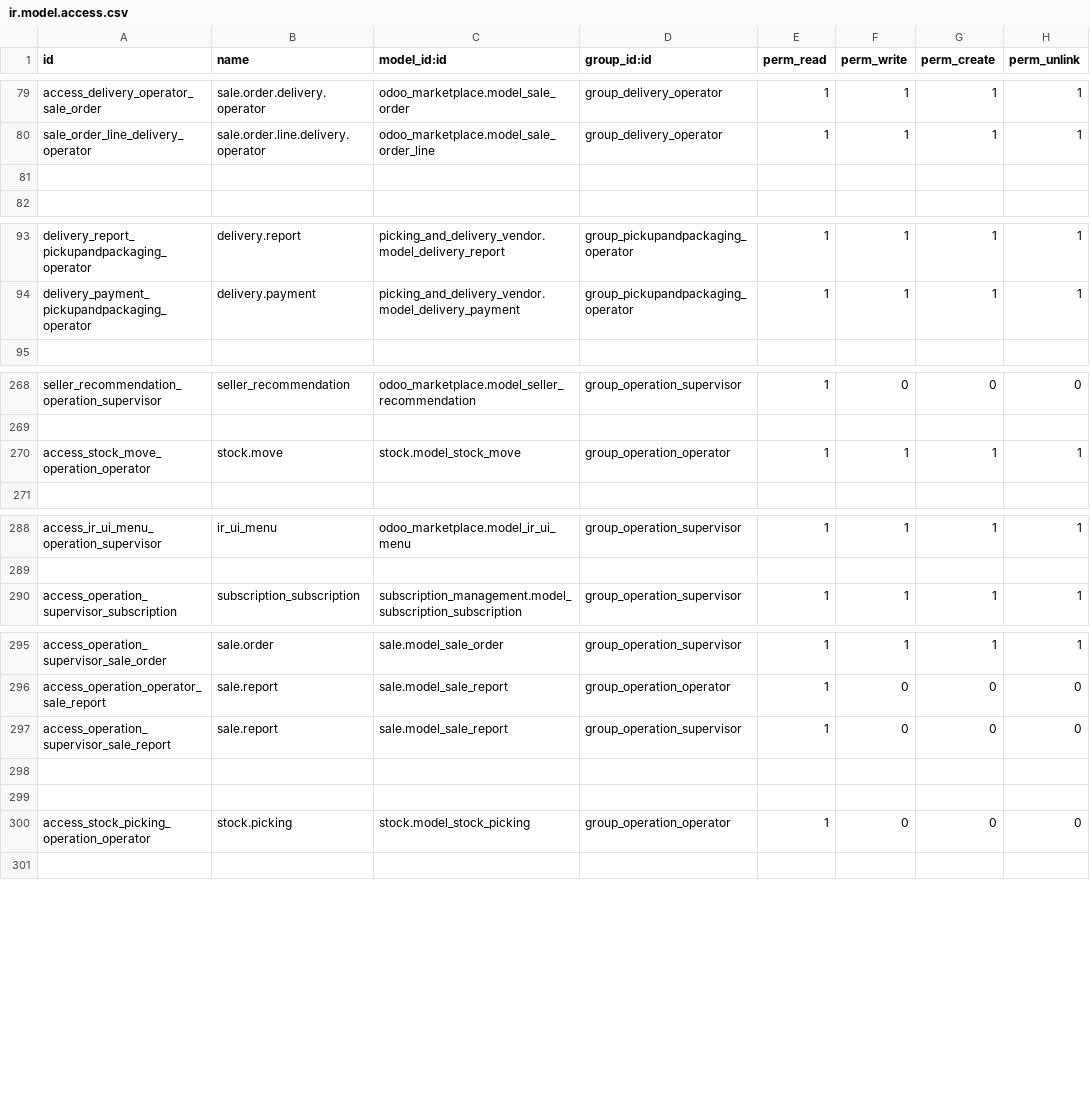
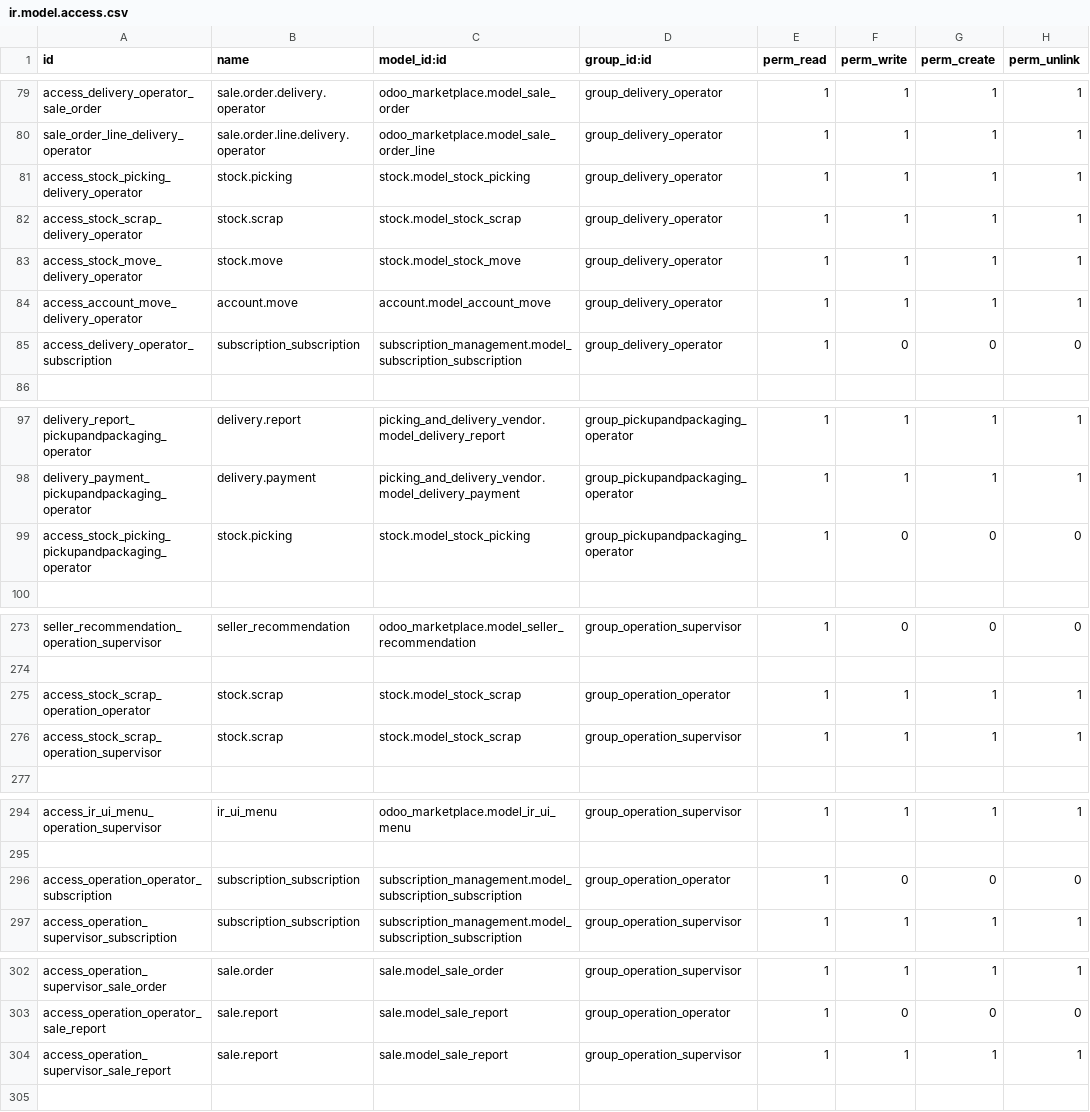
Before and after one commit to thinkSharp/liveplaza, a CSV file: custom/addons/access_rights_customization/security/ir.model.access.csv, drawn as a sheet; only a part is shown, gaps mark what is left out; the diff covers the shown part only.

Commit message:
Update ir.model.access.csv

```diff
--- a/custom/addons/access_rights_customization/security/ir.model.access.csv
+++ b/custom/addons/access_rights_customization/security/ir.model.access.csv
@@ -80,3 +80,7 @@ access_delivery_operator_sale_order,sale.order.delivery.operator,odoo_marketplac
 sale_order_line_delivery_operator,sale.order.line.delivery.operator,odoo_marketplace.model_sale_order_line,group_delivery_operator,1,1,1,1
-
+access_stock_picking_delivery_operator,stock.picking,stock.model_stock_picking,group_delivery_operator,1,1,1,1
+access_stock_scrap_delivery_operator,stock.scrap,stock.model_stock_scrap,group_delivery_operator,1,1,1,1
+access_stock_move_delivery_operator,stock.move,stock.model_stock_move,group_delivery_operator,1,1,1,1
+access_account_move_delivery_operator,account.move,account.model_account_move,group_delivery_operator,1,1,1,1
+access_delivery_operator_subscription,subscription_subscription,subscription_management.model_subscription_subscription,group_delivery_operator,1,0,0,0
 
@@ -94,2 +98,3 @@ delivery_report_pickupandpackaging_operator,delivery.report,picking_and_delivery
 delivery_payment_pickupandpackaging_operator,delivery.payment,picking_and_delivery_vendor.model_delivery_payment,group_pickupandpackaging_operator,1,1,1,1
+access_stock_picking_pickupandpackaging_operator,stock.picking,stock.model_stock_picking,group_pickupandpackaging_operator,1,0,0,0
 
@@ -269,3 +274,4 @@ seller_recommendation_operation_supervisor,seller_recommendation,odoo_marketplac
 
-access_stock_move_operation_operator,stock.move,stock.model_stock_move,group_operation_operator,1,1,1,1
+access_stock_scrap_operation_operator,stock.scrap,stock.model_stock_scrap,group_operation_operator,1,1,1,1
+access_stock_scrap_operation_supervisor,stock.scrap,stock.model_stock_scrap,group_operation_supervisor,1,1,1,1
 
@@ -289,2 +295,3 @@ access_ir_ui_menu_operation_supervisor,ir_ui_menu,odoo_marketplace.model_ir_ui_m
 
+access_operation_operator_subscription,subscription_subscription,subscription_management.model_subscription_subscription,group_operation_operator,1,0,0,0
 access_operation_supervisor_subscription,subscription_subscription,subscription_management.model_subscription_subscription,group_operation_supervisor,1,1,1,1
@@ -296,6 +303,3 @@ access_operation_supervisor_sale_order,sale.order,sale.model_sale_order,group_op
 access_operation_operator_sale_report,sale.report,sale.model_sale_report,group_operation_operator,1,0,0,0
-access_operation_supervisor_sale_report,sale.report,sale.model_sale_report,group_operation_supervisor,1,0,0,0
-
-
-access_stock_picking_operation_operator,stock.picking,stock.model_stock_picking,group_operation_operator,1,0,0,0
+access_operation_supervisor_sale_report,sale.report,sale.model_sale_report,group_operation_supervisor,1,1,1,1
 
```
Also changed, not shown: 2 edited cells elsewhere in this file.
